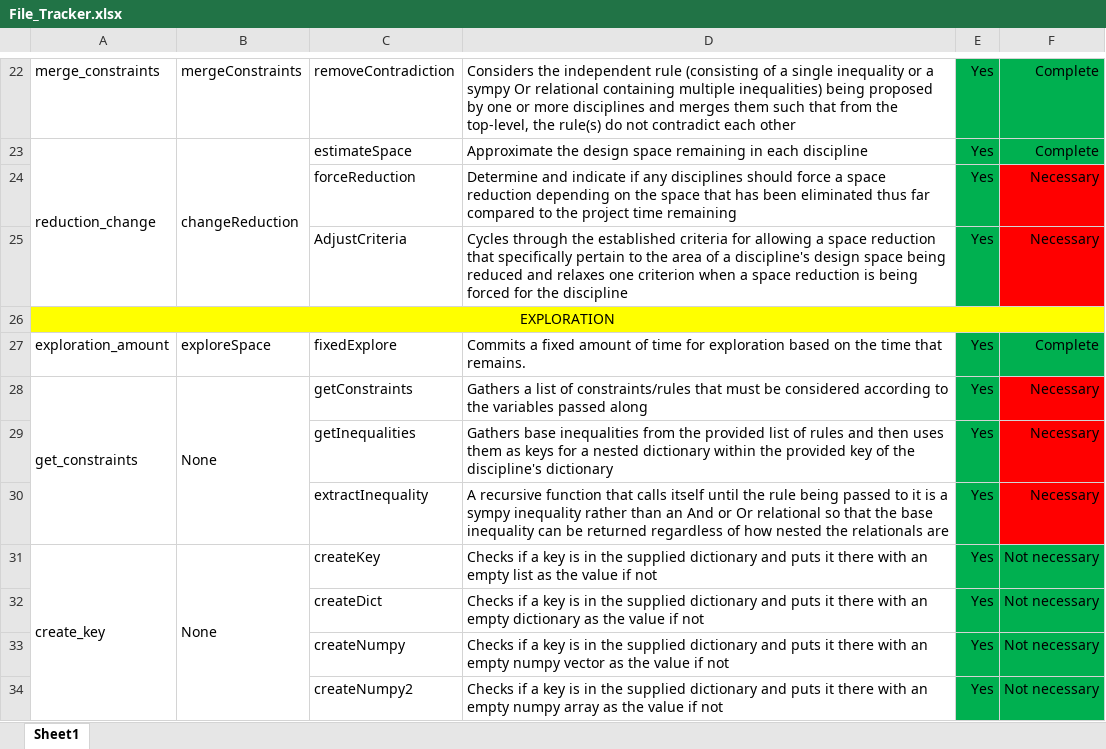
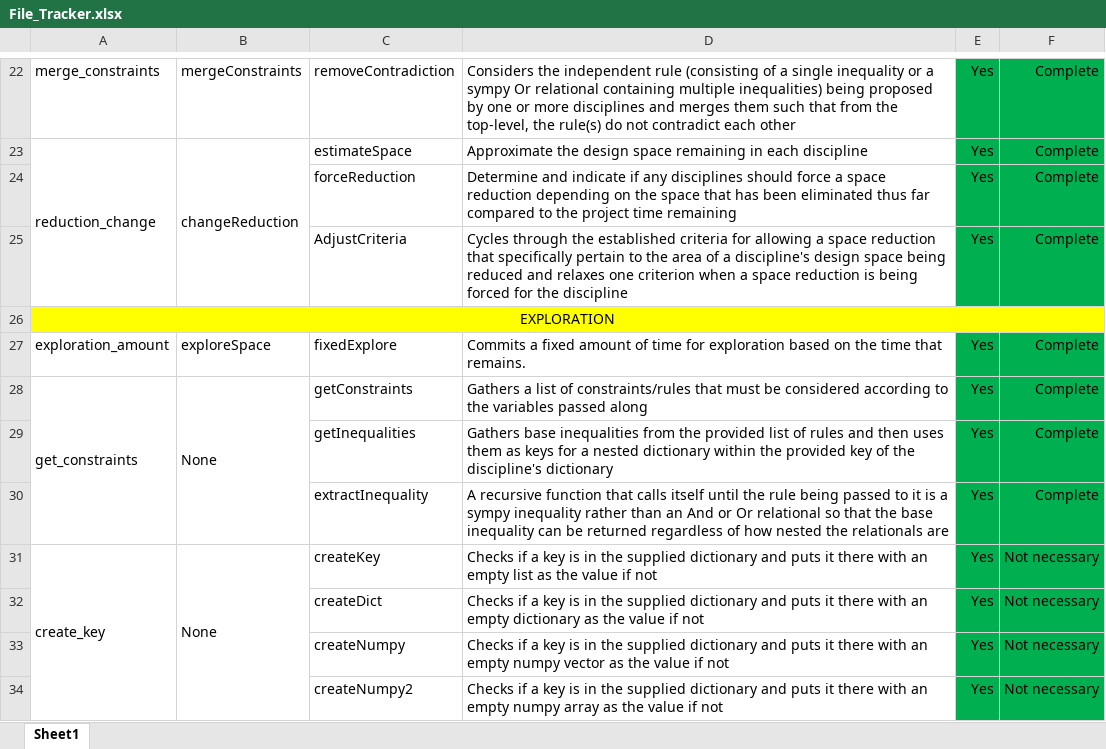
Before and after one commit to Marine-Structures-Design-Lab/DesignSpace_Fragility, an Excel workbook: Python Code/File_Tracker.xlsx, sheet Sheet1, drawn as a sheet; only a part is shown, gaps mark what is left out; values as stored, in another font and other column widths than the file's, no borders; the diff names each change by its address in the sheet, - before the commit and + after, or states it on an @@ line.

```diff
--- a/Python Code/File_Tracker.xlsx (sheet Sheet1)
+++ b/Python Code/File_Tracker.xlsx (sheet Sheet1)
-F24:F25: Necessary
+F24:F25: Complete
-F24:F25 fill: #FF0000
+F24:F25 fill: #00B050
-F28:F30: Necessary
+F28:F30: Complete
-F28:F30 fill: #FF0000
+F28:F30 fill: #00B050
```
Also changed, not shown: 5 other files.
